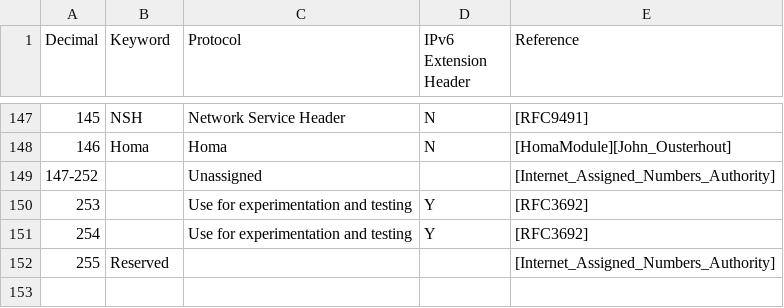
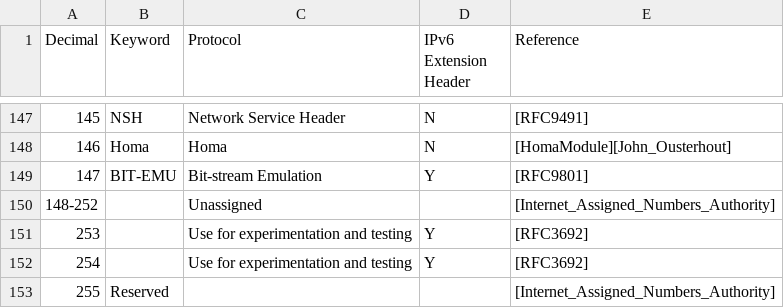
Before and after one commit to swaschkut/pan-os-php, a CSV file: lib/resources/ip_protocol/protocol-numbers-1.csv, drawn as a sheet; only a part is shown, gaps mark what is left out; addresses are those after the commit; the diff names each change by its address in the sheet, - before the commit and + after, or states it on an @@ line.

Commit message:
update regionIPv4/v6 | protocol-numbers | json action/filter

```diff
--- a/lib/resources/ip_protocol/protocol-numbers-1.csv
+++ b/lib/resources/ip_protocol/protocol-numbers-1.csv
+row 149: 147 | BIT-EMU | Bit-stream Emulation | Y | [RFC9801]
@@ column A (Decimal) renumbered in row 150 @@
```
Also changed, not shown: 5 other files.
